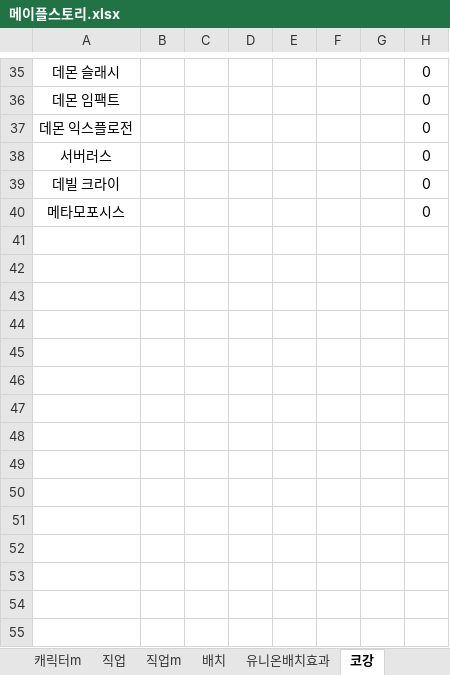
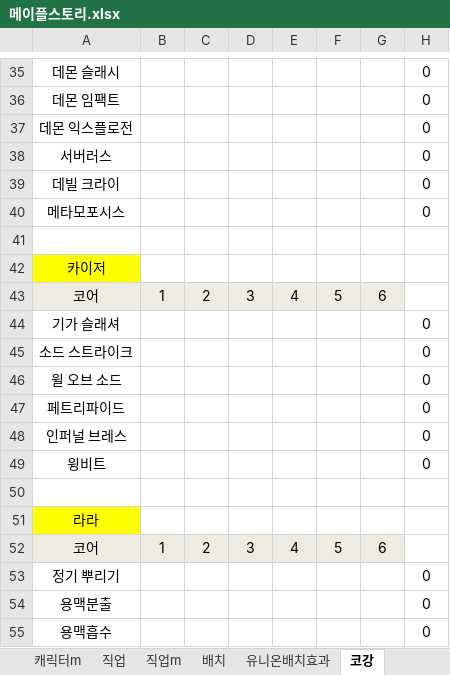
Before and after one commit to simkoo-kang/Document, an Excel workbook: 메이플스토리.xlsx, sheet 코강, drawn as a sheet; only a part is shown, gaps mark what is left out; values as stored, in another font and other column widths than the file's, no borders; conditional formats not drawn; the diff names each change by its address in the sheet, - before the commit and + after, or states it on an @@ line.

```diff
--- a/메이플스토리.xlsx (sheet 코강)
+++ b/메이플스토리.xlsx (sheet 코강)
+row 41: (empty)
+row 42: 카이저
+row 43: 코어 | 1 | 2 | 3 | 4 | 5 | 6
+row 44: 기가 슬래셔 |  |  |  |  |  |  | 0
+row 45: 소드 스트라이크 |  |  |  |  |  |  | 0
+row 46: 윌 오브 소드 |  |  |  |  |  |  | 0
+row 47: 페트리파이드 |  |  |  |  |  |  | 0
+row 48: 인퍼널 브레스 |  |  |  |  |  |  | 0
+row 49: 윙비트 |  |  |  |  |  |  | 0
+row 50: (empty)
+row 51: 라라
+row 52: 코어 | 1 | 2 | 3 | 4 | 5 | 6
+row 53: 정기 뿌리기 |  |  |  |  |  |  | 0
+row 54: 용맥분출 |  |  |  |  |  |  | 0
+row 55: 용맥흡수 |  |  |  |  |  |  | 0
```
Also changed, not shown: sheet 캐릭터, sheet 배치, lotto/numbers.xlsm, 3 other files.
